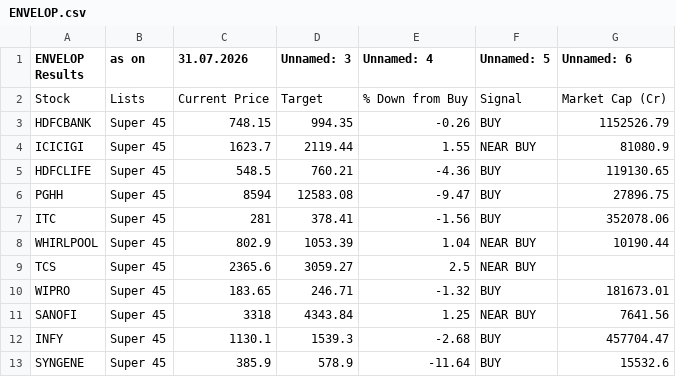
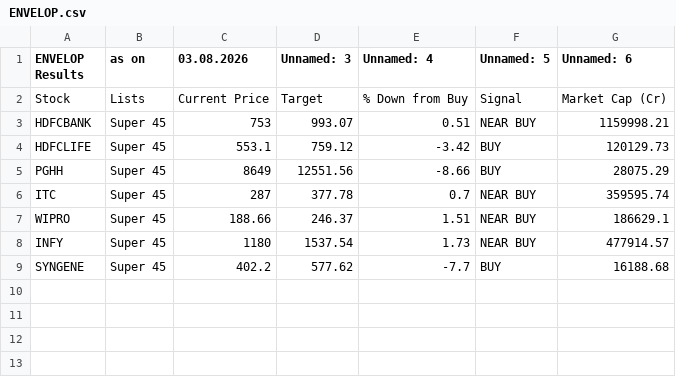
Before and after one commit to mojiburrahaman25/stock-output, a CSV file: ENVELOP.csv, drawn as a sheet.

```diff
--- a/ENVELOP.csv
+++ b/ENVELOP.csv
@@ -1,13 +1,9 @@
-ENVELOP Results,as on,31.07.2026,Unnamed: 3,Unnamed: 4,Unnamed: 5,Unnamed: 6
+ENVELOP Results,as on,03.08.2026,Unnamed: 3,Unnamed: 4,Unnamed: 5,Unnamed: 6
 Stock,Lists,Current Price,Target,% Down from Buy,Signal,Market Cap (Cr)
-HDFCBANK,Super 45,748.15,994.35,-0.26,BUY,1152526.79
-ICICIGI,Super 45,1623.7,2119.44,1.55,NEAR BUY,81080.9
-HDFCLIFE,Super 45,548.5,760.21,-4.36,BUY,119130.65
-PGHH,Super 45,8594,12583.08,-9.47,BUY,27896.75
-ITC,Super 45,281,378.41,-1.56,BUY,352078.06
-WHIRLPOOL,Super 45,802.9,1053.39,1.04,NEAR BUY,10190.44
-TCS,Super 45,2365.6,3059.27,2.5,NEAR BUY,
-WIPRO,Super 45,183.65,246.71,-1.32,BUY,181673.01
-SANOFI,Super 45,3318,4343.84,1.25,NEAR BUY,7641.56
-INFY,Super 45,1130.1,1539.3,-2.68,BUY,457704.47
-SYNGENE,Super 45,385.9,578.9,-11.64,BUY,15532.6
+HDFCBANK,Super 45,753,993.07,0.51,NEAR BUY,1159998.21
+HDFCLIFE,Super 45,553.1,759.12,-3.42,BUY,120129.73
+PGHH,Super 45,8649,12551.56,-8.66,BUY,28075.29
+ITC,Super 45,287,377.78,0.7,NEAR BUY,359595.74
+WIPRO,Super 45,188.66,246.37,1.51,NEAR BUY,186629.1
+INFY,Super 45,1180,1537.54,1.73,NEAR BUY,477914.57
+SYNGENE,Super 45,402.2,577.62,-7.7,BUY,16188.68
```
Also changed, not shown: 52 Weeks Low.csv, 67 ka Funda.csv, 6 other files.
